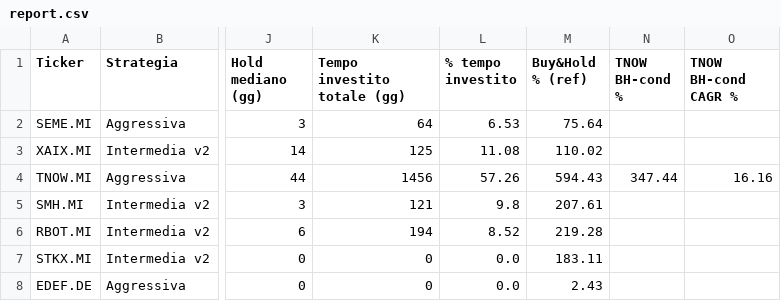
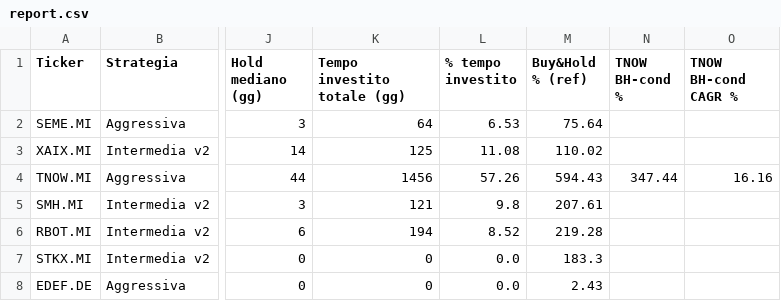
Before and after one commit to antoniosanso/etf-datalake, a CSV file: report.csv, drawn as a sheet; only a part is shown, gaps mark what is left out; the diff names each change by its address in the sheet, - before the commit and + after, or states it on an @@ line.

```diff
--- a/report.csv
+++ b/report.csv
-M7 (Buy&Hold % (ref)): 183.11
+M7 (Buy&Hold % (ref)): 183.3
```
Also changed, not shown: data/STKX.MI.csv, 1 other file.
